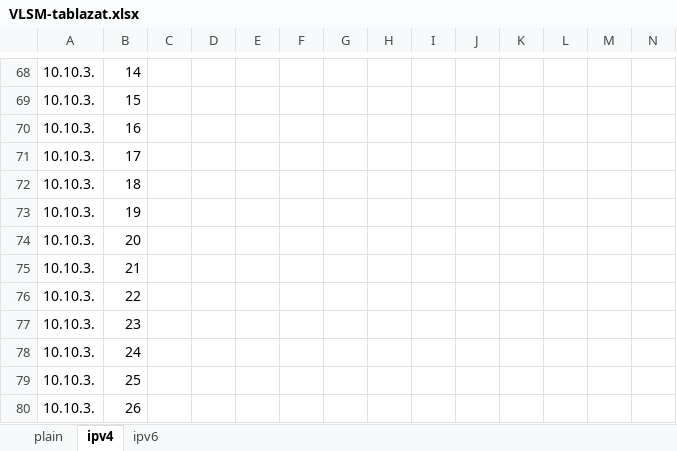
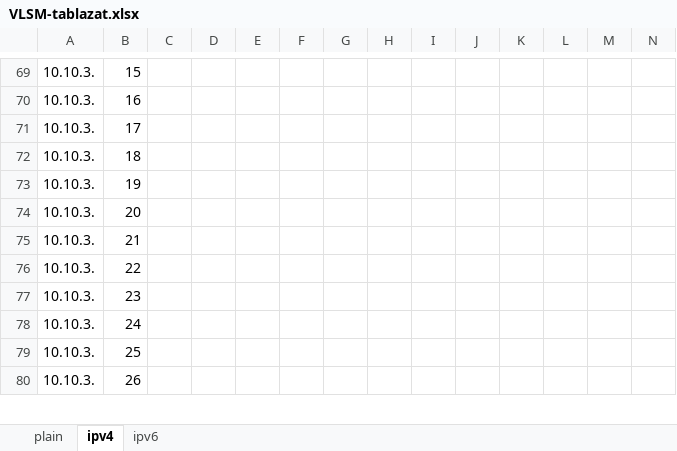
Before and after one commit to I-Izumi/aromas-cubanos, an Excel workbook: Documentations/VLANs/VLSM-tablazat.xlsx, sheet ipv4, drawn as a sheet; only a part is shown, gaps mark what is left out; values as stored, in another font and other column widths than the file's, no cell formats; removed rows and columns are numbered as before the commit, all else as after; rows hold the shown columns only; the diff covers the shown part only; the diff names each change by its address in the sheet, - before the commit and + after, or states it on an @@ line.

```diff
--- a/Documentations/VLANs/VLSM-tablazat.xlsx (sheet ipv4)
+++ b/Documentations/VLANs/VLSM-tablazat.xlsx (sheet ipv4)
-B69: 14
+B69: 15
-B70: 15
+B70: 16
-B71: 16
+B71: 17
-B72: 17
+B72: 18
-B73: 18
+B73: 19
-B74: 19
+B74: 20
-B75: 20
+B75: 21
-B76: 21
+B76: 22
-B77: 22
+B77: 23
-B78: 23
+B78: 24
-row 78: 10.10.3. | 24
```
Also changed, not shown: 1 added row and 63 edited cells elsewhere in this sheet, cell formats, formulas that keep their value, 4 other files.
